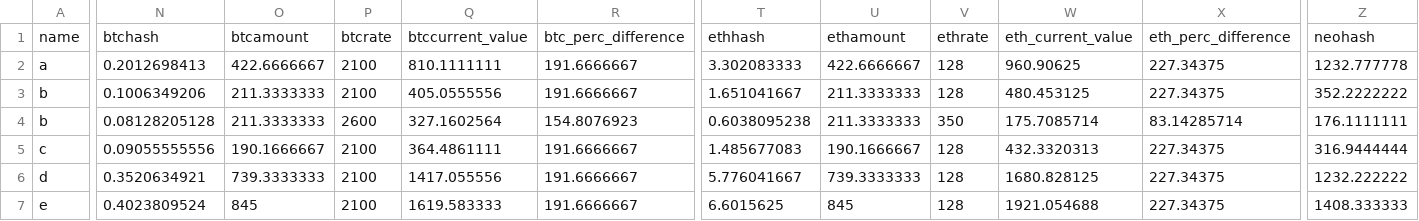
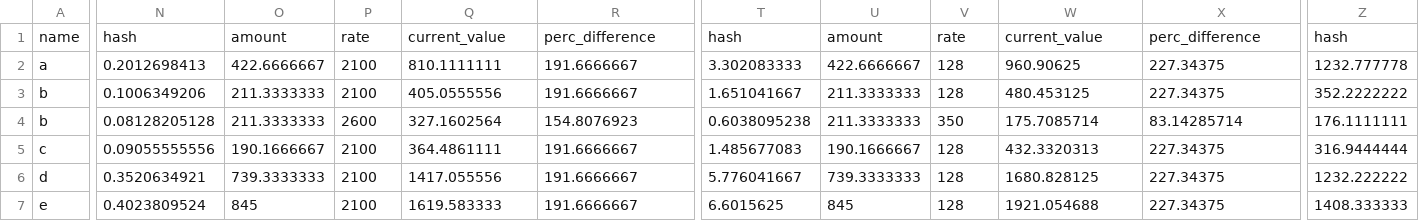
Before and after one commit to ameba23/mmt_spreadsheet_parse, a CSV file: mmt_sample.csv, drawn as a sheet; only a part is shown, gaps mark what is left out; the diff covers the shown part only; the diff names each change by its address in the sheet, - before the commit and + after, or states it on an @@ line.

Commit message:
separate data structure for transactions

```diff
--- a/mmt_sample.csv
+++ b/mmt_sample.csv
-N1: btchash
+N1: hash
-O1: btcamount
+O1: amount
-P1: btcrate
+P1: rate
-Q1: btccurrent_value
+Q1: current_value
-R1: btc_perc_difference
+R1: perc_difference
-T1: ethhash
+T1: hash
-U1: ethamount
+U1: amount
-V1: ethrate
+V1: rate
-W1: eth_current_value
+W1: current_value
-X1: eth_perc_difference
+X1: perc_difference
-Z1: neohash
+Z1: hash
```
Also changed, not shown: 4 edited cells elsewhere in this file, 1 other file.
